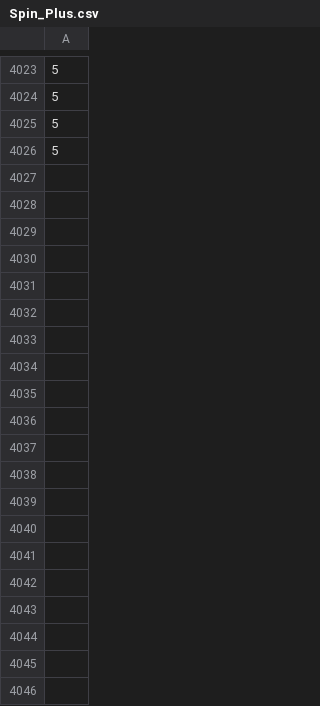
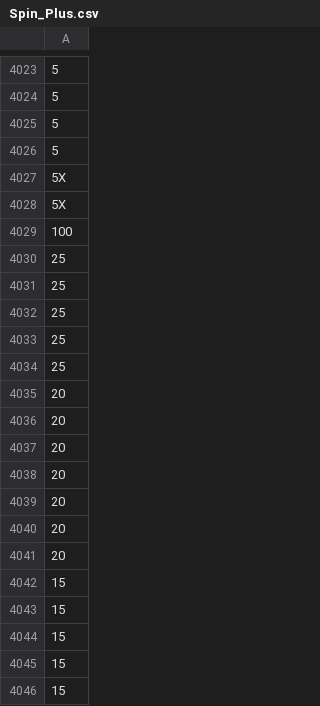
Before and after one commit to hwetsman/Fold_Wheel_Metrics, a CSV file: Spin_Plus.csv, drawn as a sheet; only a part is shown, gaps mark what is left out; the diff covers the shown part only; the diff names each change by its address in the sheet, - before the commit and + after, or states it on an @@ line.

Commit message:
Data: add spins

```diff
--- a/Spin_Plus.csv
+++ b/Spin_Plus.csv
+row 4027: 5X
+row 4028: 5X
+row 4029: 100
+row 4030: 25
+row 4031: 25
+row 4032: 25
+row 4033: 25
+row 4034: 25
+row 4035: 20
+row 4036: 20
+row 4037: 20
+row 4038: 20
+row 4039: 20
+row 4040: 20
+row 4041: 20
+row 4042: 15
+row 4043: 15
+row 4044: 15
+row 4045: 15
+row 4046: 15
```
Also changed, not shown: 11 added rows elsewhere in this file.
